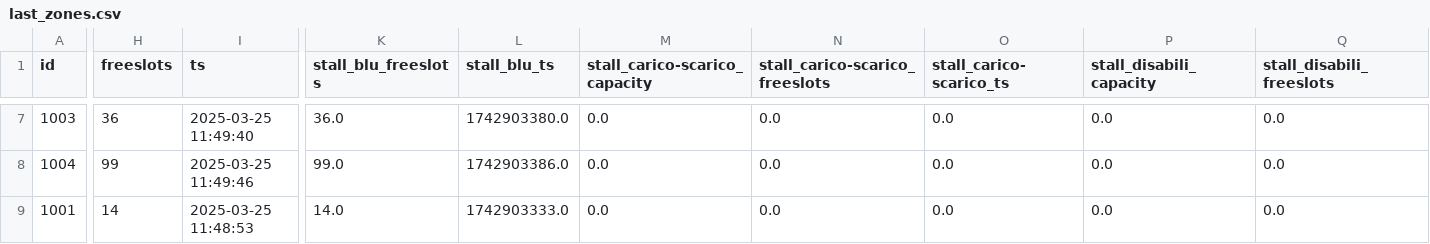
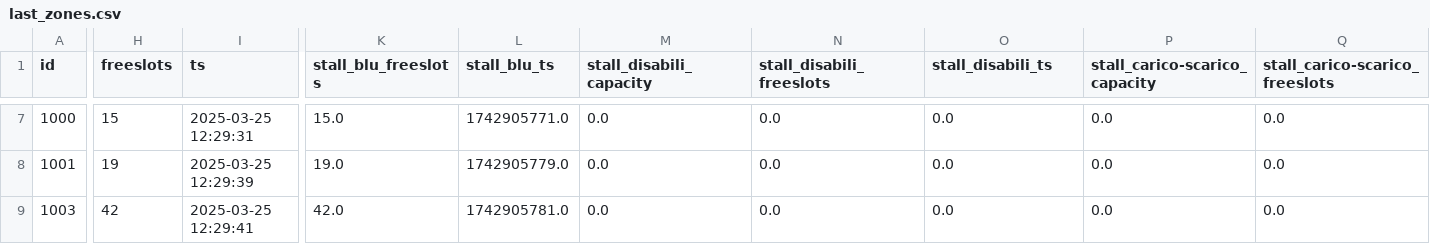
Before and after one commit to napo/parklogtrento, a CSV file: data/last_zones.csv, drawn as a sheet; only a part is shown, gaps mark what is left out; removed rows and columns are numbered as before the commit, all else as after; rows hold the shown columns only; the diff covers the shown part only; the diff names each change by its address in the sheet, - before the commit and + after, or states it on an @@ line.

```diff
--- a/data/last_zones.csv
+++ b/data/last_zones.csv
-M1: stall_carico-scarico_capacity
+M1: stall_disabili_capacity
-N1: stall_carico-scarico_freeslots
+N1: stall_disabili_freeslots
-O1: stall_carico-scarico_ts
+O1: stall_disabili_ts
-P1: stall_disabili_capacity
+P1: stall_carico-scarico_capacity
-Q1: stall_disabili_freeslots
+Q1: stall_carico-scarico_freeslots
-A7 (id): 1003
+A7 (id): 1000
-H7 (freeslots): 36
+H7 (freeslots): 15
-I7 (ts): 2025-03-25 11:49:40
+I7 (ts): 2025-03-25 12:29:31
-K7 (stall_blu_freeslots): 36.0
+K7 (stall_blu_freeslots): 15.0
-L7 (stall_blu_ts): 1742903380.0
+L7 (stall_blu_ts): 1742905771.0
-row 8: 1004 | 99 | 2025-03-25 11:49:46 | 99.0 | 1742903386.0 | 0.0 | 0.0 | 0.0 | 0.0 | 0.0
-H8 (freeslots): 14
+H8 (freeslots): 19
-I8 (ts): 2025-03-25 11:48:53
+I8 (ts): 2025-03-25 12:29:39
-K8 (stall_blu_freeslots): 14.0
+K8 (stall_blu_freeslots): 19.0
-L8 (stall_blu_ts): 1742903333.0
+L8 (stall_blu_ts): 1742905779.0
+row 9: 1003 | 42 | 2025-03-25 12:29:41 | 42.0 | 1742905781.0 | 0.0 | 0.0 | 0.0 | 0.0 | 0.0
```
Also changed, not shown: 1 added row, 1 removed row and 30 edited cells elsewhere in this file, data/last_parks.csv, 2 other files.
